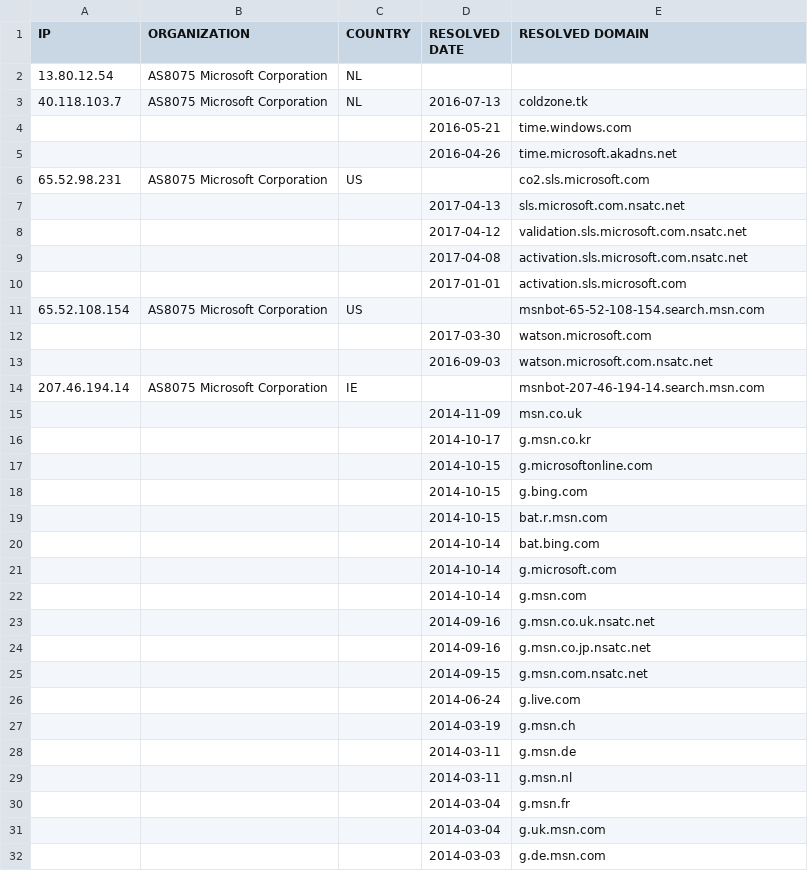
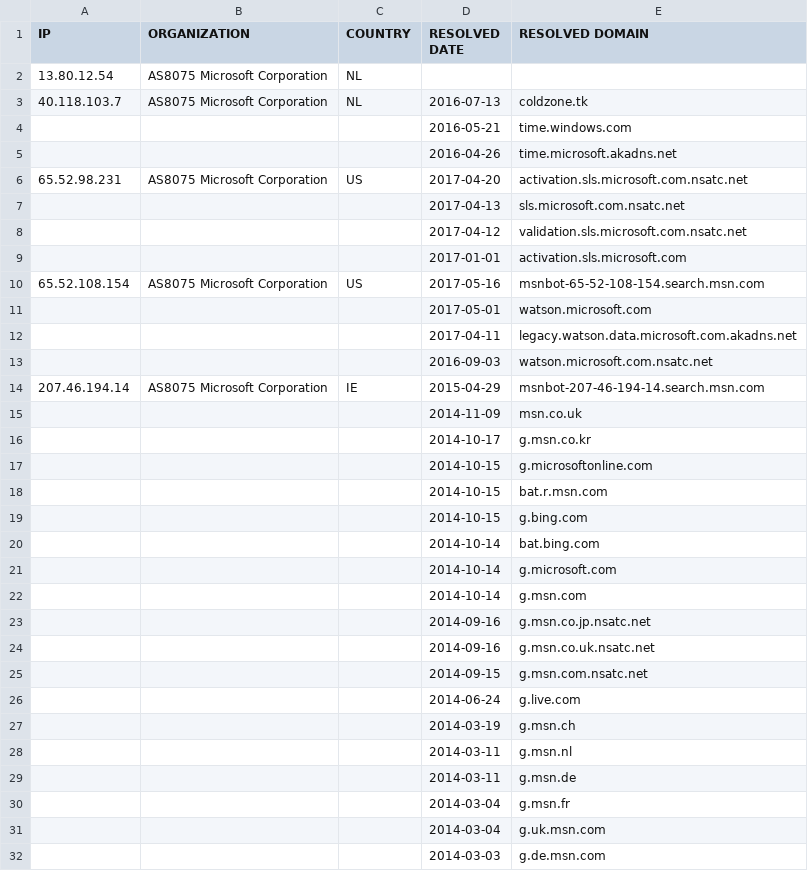
Before and after one commit to zyh001/WindowsSpyBlocker, a CSV file: logs/win7/firewall-test-extra.csv, drawn as a sheet; only a part is shown; removed rows and columns are numbered as before the commit, all else as after; the diff names each change by its address in the sheet, - before the commit and + after, or states it on an @@ line.

```diff
--- a/logs/win7/firewall-test-extra.csv
+++ b/logs/win7/firewall-test-extra.csv
-D6 (RESOLVED DATE): (empty)
+D6 (RESOLVED DATE): 2017-04-20
-E6 (RESOLVED DOMAIN): co2.sls.microsoft.com
+E6 (RESOLVED DOMAIN): activation.sls.microsoft.com.nsatc.net
-row 9:  |  |  | 2017-04-08 | activation.sls.microsoft.com.nsatc.net
-D10 (RESOLVED DATE): (empty)
+D10 (RESOLVED DATE): 2017-05-16
-D11 (RESOLVED DATE): 2017-03-30
+D11 (RESOLVED DATE): 2017-05-01
+row 12:  |  |  | 2017-04-11 | legacy.watson.data.microsoft.com.akadns.net
-D14 (RESOLVED DATE): (empty)
+D14 (RESOLVED DATE): 2015-04-29
@@ row 19 moved to row 18: 2014-10-15 @@
@@ row 24 moved to row 23: 2014-09-16 @@
@@ row 29 moved to row 28: 2014-03-11 @@
```
Also changed, not shown: logs/win7/firewall-test-spy.csv, logs/win7/firewall-test-update.csv, 24 other files.
